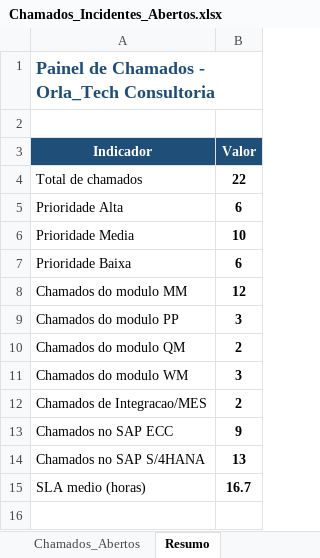
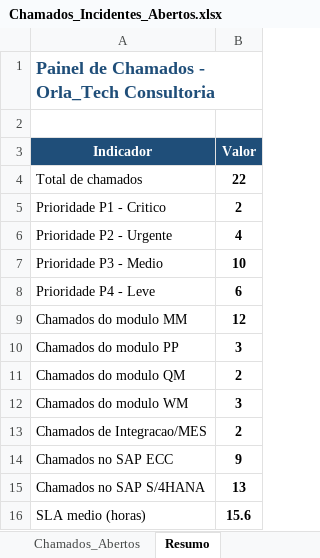
Before and after one commit to OrlandoCaetano2026/Agente_corporativo, an Excel workbook: data/documentos/Chamados_Incidentes_Abertos.xlsx, sheet Resumo, drawn as a sheet; values as stored, in another font and other column widths than the file's, no borders; removed rows and columns are numbered as before the commit, all else as after; the diff names each change by its address in the sheet, - before the commit and + after, or states it on an @@ line.

```diff
--- a/data/documentos/Chamados_Incidentes_Abertos.xlsx (sheet Resumo)
+++ b/data/documentos/Chamados_Incidentes_Abertos.xlsx (sheet Resumo)
-row 5: Prioridade Alta | 6
+row 5: Prioridade P1 - Critico | 2
+row 6: Prioridade P2 - Urgente | 4
-A7 (Indicador): Prioridade Media
+A7 (Indicador): Prioridade P3 - Medio
-A8 (Indicador): Prioridade Baixa
+A8 (Indicador): Prioridade P4 - Leve
-B16 (Valor): 16.7
+B16 (Valor): 15.6
```
Also changed, not shown: sheet Chamados_Abertos, formulas that keep their value, 4 other files.
